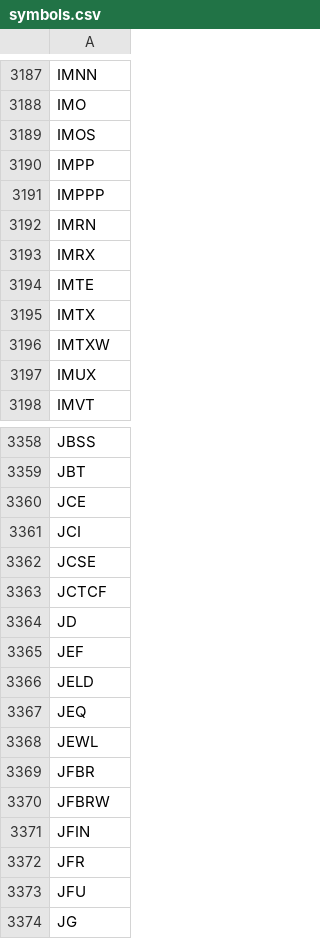
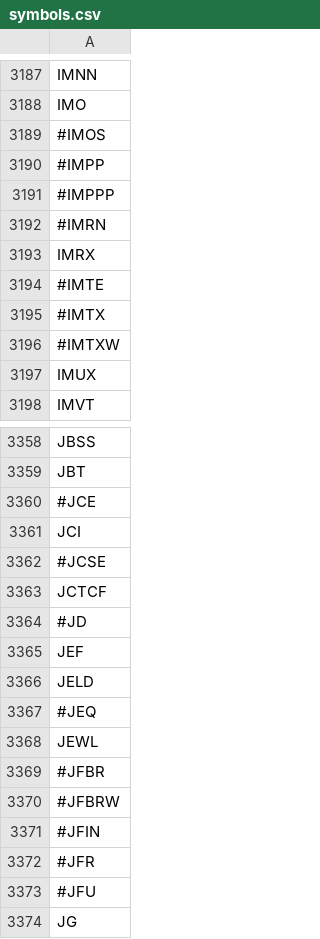
Before and after one commit to TextCorpusLabs/Edgar, a CSV file: Edgar/10-K/symbols.csv, drawn as a sheet; only a part is shown, gaps mark what is left out; the diff covers the shown part only.

```diff
--- a/Edgar/10-K/symbols.csv
+++ b/Edgar/10-K/symbols.csv
@@ -3188,10 +3188,10 @@ IMNN
 IMO
-IMOS
-IMPP
-IMPPP
-IMRN
+#IMOS
+#IMPP
+#IMPPP
+#IMRN
 IMRX
-IMTE
-IMTX
-IMTXW
+#IMTE
+#IMTX
+#IMTXW
 IMUX
@@ -3359,16 +3359,16 @@ JBSS
 JBT
-JCE
+#JCE
 JCI
-JCSE
+#JCSE
 JCTCF
-JD
+#JD
 JEF
 JELD
-JEQ
+#JEQ
 JEWL
-JFBR
-JFBRW
-JFIN
-JFR
-JFU
+#JFBR
+#JFBRW
+#JFIN
+#JFR
+#JFU
 JG
```
Also changed, not shown: 62 edited cells elsewhere in this file.
